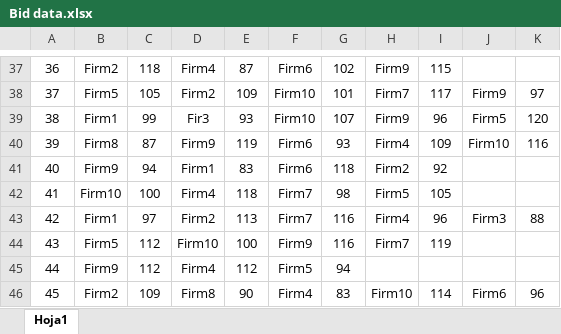
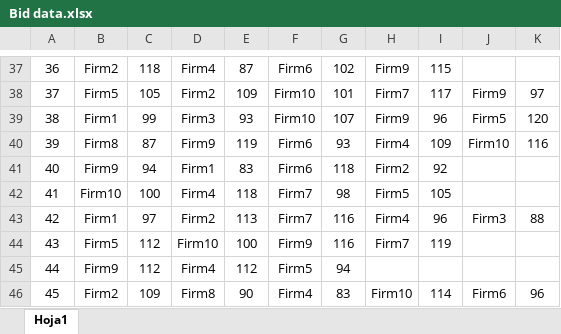
Before and after one commit to david4fox/tfm-collusion-detection, an Excel workbook: Bid data.xlsx, sheet Hoja1, drawn as a sheet; only a part is shown, gaps mark what is left out; values as stored, in another font and other column widths than the file's, no borders; conditional formats not drawn; the diff names each change by its address in the sheet, - before the commit and + after, or states it on an @@ line.

```diff
--- a/Bid data.xlsx (sheet Hoja1)
+++ b/Bid data.xlsx (sheet Hoja1)
-D39: Fir3
+D39: Firm3
```
Also changed, not shown: 2 other files.
